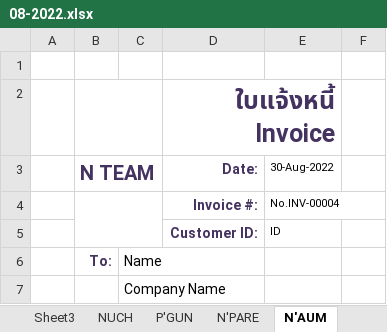
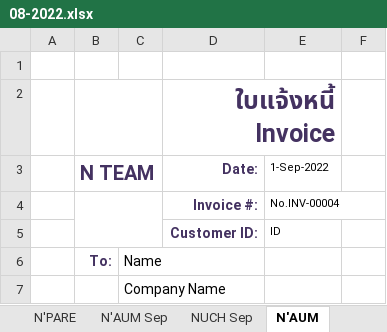
Before and after one commit to NUCHCHA519/online2022-, an Excel workbook: 08-2022.xlsx, sheet N'AUM, drawn as a sheet; only a part is shown; values as stored, in another font and other column widths than the file's, no borders; charts and pictures and table styles not drawn; the diff names each change by its address in the sheet, - before the commit and + after, or states it on an @@ line.

```diff
--- a/08-2022.xlsx (sheet N'AUM)
+++ b/08-2022.xlsx (sheet N'AUM)
-E3: 30-Aug-2022
+E3: 1-Sep-2022
```
Also changed, not shown: sheet NUCH, sheet N'AUM Sep, sheet P'GUN, sheet N'PARE, sheet Service Invoice, sheet NUCH Sep, other sheet tabs, formulas that keep their value, charts or pictures.
